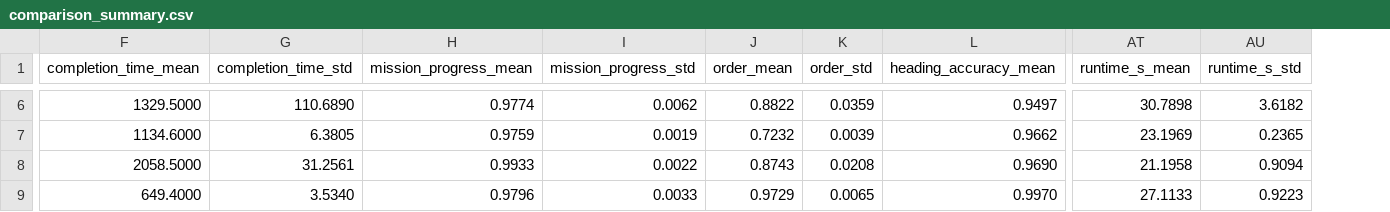
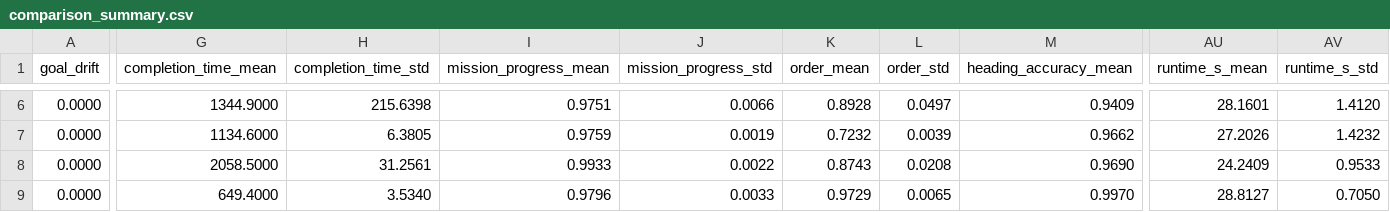
Before and after one commit to a-lakas/cb-ele, a CSV file: results/comparison_summary.csv, drawn as a sheet; only a part is shown, gaps mark what is left out; addresses are those after the commit; the diff covers the shown part only; the diff names each change by its address in the sheet, - before the commit and + after, or states it on an @@ line.

```diff
--- a/results/comparison_summary.csv
+++ b/results/comparison_summary.csv
+column A (goal_drift), rows 6-9: all 0.0000
-G6 (completion_time_mean): 1329.5000
+G6 (completion_time_mean): 1344.9000
-H6 (completion_time_std): 110.6890
+H6 (completion_time_std): 215.6398
-I6 (mission_progress_mean): 0.9774
+I6 (mission_progress_mean): 0.9751
-J6 (mission_progress_std): 0.0062
+J6 (mission_progress_std): 0.0066
-K6 (order_mean): 0.8822
+K6 (order_mean): 0.8928
-L6 (order_std): 0.0359
+L6 (order_std): 0.0497
-M6 (heading_accuracy_mean): 0.9497
+M6 (heading_accuracy_mean): 0.9409
-AU6 (runtime_s_mean): 30.7898
+AU6 (runtime_s_mean): 28.1601
-AV6 (runtime_s_std): 3.6182
+AV6 (runtime_s_std): 1.4120
-AU7 (runtime_s_mean): 23.1969
+AU7 (runtime_s_mean): 27.2026
-AV7 (runtime_s_std): 0.2365
+AV7 (runtime_s_std): 1.4232
-AU8 (runtime_s_mean): 21.1958
+AU8 (runtime_s_mean): 24.2409
-AV8 (runtime_s_std): 0.9094
+AV8 (runtime_s_std): 0.9533
-AU9 (runtime_s_mean): 27.1133
+AU9 (runtime_s_mean): 28.8127
-AV9 (runtime_s_std): 0.9223
+AV9 (runtime_s_std): 0.7050
```
Also changed, not shown: 57 edited cells elsewhere in this file, results/comparison_per_seed.csv, 3 other files.
